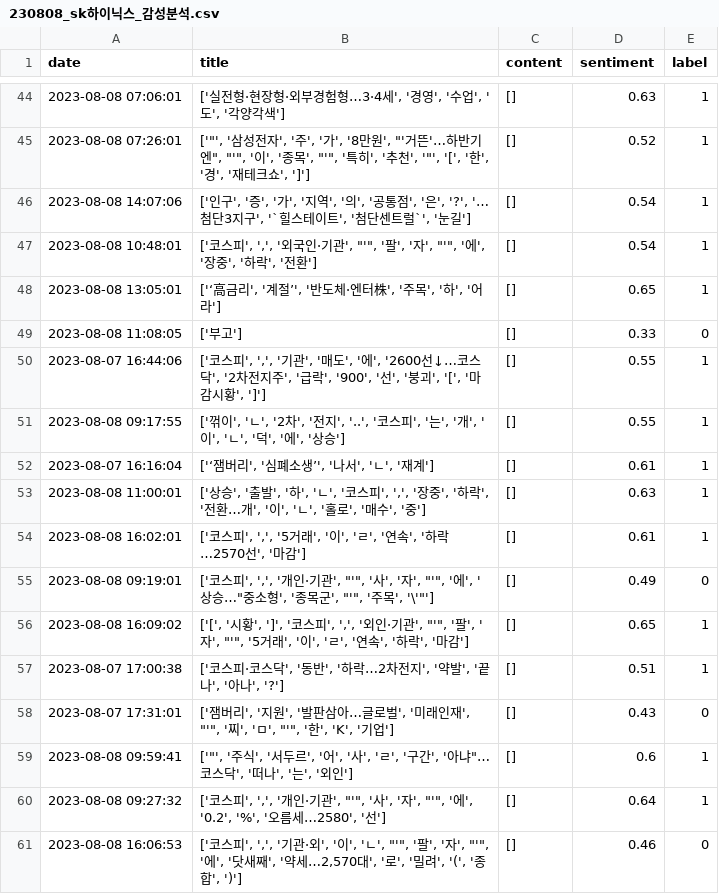
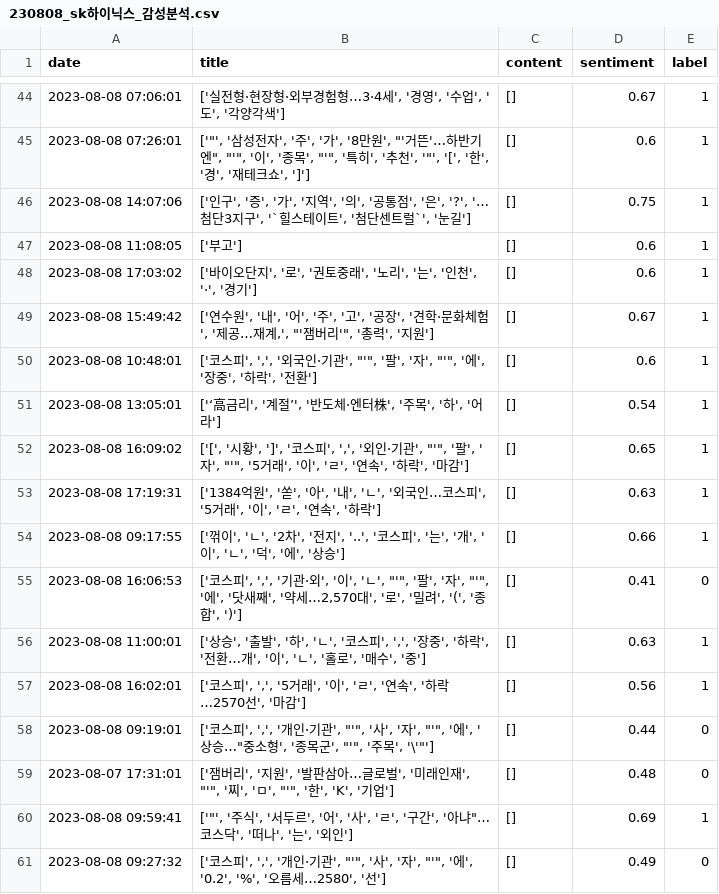
Before and after one commit to ayz1070/StockModelingProject, a CSV file: csv/230808_sk하이닉스_감성분석.csv, drawn as a sheet; only a part is shown, gaps mark what is left out; the diff covers the shown part only.

```diff
--- a/csv/230808_sk하이닉스_감성분석.csv
+++ b/csv/230808_sk하이닉스_감성분석.csv
@@ -44,18 +44,18 @@
-2023-08-08 07:06:01,"['실전형·현장형·외부경험형…3·4세', '경영', '수업', '도', '각양각색']",[],0.63,1
-2023-08-08 07:26:01,"['""', '삼성전자', '주', '가', '8만원', ""'거뜬'…하반기엔"", ""'"", '이', '종목', ""'"", '특히', '추천', '""', '[', '한', '경', '재테크쇼', ']']",[],0.52,1
-2023-08-08 14:07:06,"['인구', '증', '가', '지역', '의', '공통점', '은', '?', '…첨단3지구', '`힐스테이트', '첨단센트럴`', '눈길']",[],0.54,1
-2023-08-08 10:48:01,"['코스피', ',', '외국인·기관', ""'"", '팔', '자', ""'"", '에', '장중', '하락', '전환']",[],0.54,1
-2023-08-08 13:05:01,"['‘高금리', '계절’', '반도체·엔터株', '주목', '하', '어라']",[],0.65,1
-2023-08-08 11:08:05,['부고'],[],0.33,0
-2023-08-07 16:44:06,"['코스피', ',', '기관', '매도', '에', '2600선↓…코스닥', '2차전지주', '급락', '900', '선', '붕괴', '[', '마감시황', ']']",[],0.55,1
-2023-08-08 09:17:55,"['꺾이', 'ㄴ', '2차', '전지', '..', '코스피', '는', '개', '이', 'ㄴ', '덕', '에', '상승']",[],0.55,1
-2023-08-07 16:16:04,"['‘잼버리', '심폐소생’', '나서', 'ㄴ', '재계']",[],0.61,1
+2023-08-08 07:06:01,"['실전형·현장형·외부경험형…3·4세', '경영', '수업', '도', '각양각색']",[],0.67,1
+2023-08-08 07:26:01,"['""', '삼성전자', '주', '가', '8만원', ""'거뜬'…하반기엔"", ""'"", '이', '종목', ""'"", '특히', '추천', '""', '[', '한', '경', '재테크쇼', ']']",[],0.6,1
+2023-08-08 14:07:06,"['인구', '증', '가', '지역', '의', '공통점', '은', '?', '…첨단3지구', '`힐스테이트', '첨단센트럴`', '눈길']",[],0.75,1
+2023-08-08 11:08:05,['부고'],[],0.6,1
+2023-08-08 17:03:02,"['바이오단지', '로', '권토중래', '노리', '는', '인천', '·', '경기']",[],0.6,1
+2023-08-08 15:49:42,"['연수원', '내', '어', '주', '고', '공장', '견학·문화체험', '제공…재계,', ""'잼버리'"", '총력', '지원']",[],0.67,1
+2023-08-08 10:48:01,"['코스피', ',', '외국인·기관', ""'"", '팔', '자', ""'"", '에', '장중', '하락', '전환']",[],0.6,1
+2023-08-08 13:05:01,"['‘高금리', '계절’', '반도체·엔터株', '주목', '하', '어라']",[],0.54,1
+2023-08-08 16:09:02,"['[', '시황', ']', '코스피', ',', '외인·기관', ""'"", '팔', '자', ""'"", '5거래', '이', 'ㄹ', '연속', '하락', '마감']",[],0.65,1
+2023-08-08 17:19:31,"['1384억원', '쏟', '아', '내', 'ㄴ', '외국인…코스피', '5거래', '이', 'ㄹ', '연속', '하락']",[],0.63,1
+2023-08-08 09:17:55,"['꺾이', 'ㄴ', '2차', '전지', '..', '코스피', '는', '개', '이', 'ㄴ', '덕', '에', '상승']",[],0.66,1
+2023-08-08 16:06:53,"['코스피', ',', '기관·외', '이', 'ㄴ', ""'"", '팔', '자', ""'"", '에', '닷새째', '약세…2,570대', '로', '밀려', '(', '종합', ')']",[],0.41,0
 2023-08-08 11:00:01,"['상승', '출발', '하', 'ㄴ', '코스피', ',', '장중', '하락', '전환…개', '이', 'ㄴ', '홀로', '매수', '중']",[],0.63,1
-2023-08-08 16:02:01,"['코스피', ',', '5거래', '이', 'ㄹ', '연속', '하락…2570선', '마감']",[],0.61,1
-2023-08-08 09:19:01,"['코스피', ',', '개인·기관', ""'"", '사', '자', ""'"", '에', '상승…""중소형', '종목군', ""'"", '주목', '\'""']",[],0.49,0
-2023-08-08 16:09:02,"['[', '시황', ']', '코스피', ',', '외인·기관', ""'"", '팔', '자', ""'"", '5거래', '이', 'ㄹ', '연속', '하락', '마감']",[],0.65,1
-2023-08-07 17:00:38,"['코스피·코스닥', '동반', '하락…2차전지', '약발', '끝나', '아나', '?']",[],0.51,1
-2023-08-07 17:31:01,"['잼버리', '지원', '발판삼아…글로벌', '미래인재', ""'"", '찌', 'ㅁ', ""'"", '한', 'K', '기업']",[],0.43,0
-2023-08-08 09:59:41,"['""', '주식', '서두르', '어', '사', 'ㄹ', '구간', '아냐""…코스닥', '떠나', '는', '외인']",[],0.6,1
-2023-08-08 09:27:32,"['코스피', ',', '개인·기관', ""'"", '사', '자', ""'"", '에', '0.2', '%', '오름세…2580', '선']",[],0.64,1
-2023-08-08 16:06:53,"['코스피', ',', '기관·외', '이', 'ㄴ', ""'"", '팔', '자', ""'"", '에', '닷새째', '약세…2,570대', '로', '밀려', '(', '종합', ')']",[],0.46,0
+2023-08-08 16:02:01,"['코스피', ',', '5거래', '이', 'ㄹ', '연속', '하락…2570선', '마감']",[],0.56,1
+2023-08-08 09:19:01,"['코스피', ',', '개인·기관', ""'"", '사', '자', ""'"", '에', '상승…""중소형', '종목군', ""'"", '주목', '\'""']",[],0.44,0
+2023-08-07 17:31:01,"['잼버리', '지원', '발판삼아…글로벌', '미래인재', ""'"", '찌', 'ㅁ', ""'"", '한', 'K', '기업']",[],0.48,0
+2023-08-08 09:59:41,"['""', '주식', '서두르', '어', '사', 'ㄹ', '구간', '아냐""…코스닥', '떠나', '는', '외인']",[],0.69,1
+2023-08-08 09:27:32,"['코스피', ',', '개인·기관', ""'"", '사', '자', ""'"", '에', '0.2', '%', '오름세…2580', '선']",[],0.49,0
```
Also changed, not shown: 6 added rows, 6 removed rows and 52 edited cells elsewhere in this file, 11 other files.
